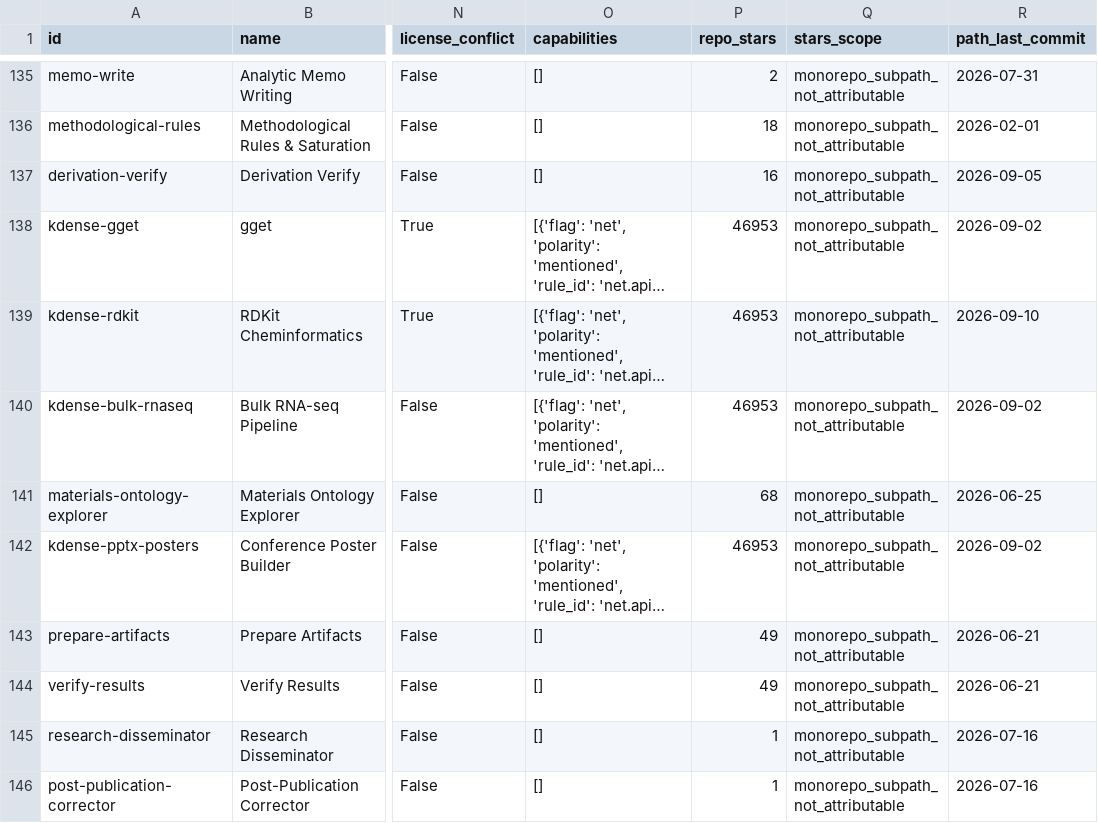
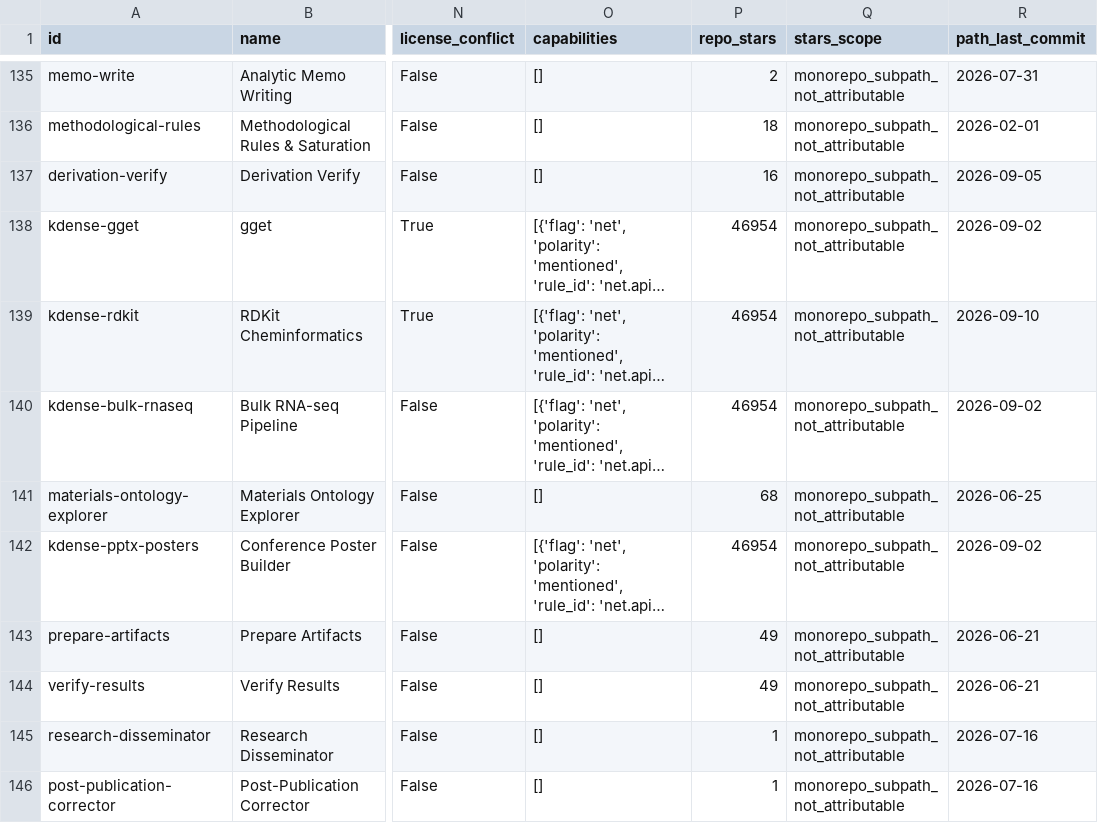
Before and after one commit to neverbiasu/awesome-research-skills, a CSV file: index.csv, drawn as a sheet; only a part is shown, gaps mark what is left out; long unchanged cells end in …; the diff covers the shown part only; the diff names each change by its address in the sheet, - before the commit and + after, or states it on an @@ line.

```diff
--- a/index.csv
+++ b/index.csv
-P138:P140 (repo_stars): 46953
+P138:P140 (repo_stars): 46954
-P142 (repo_stars): 46953
+P142 (repo_stars): 46954
```
Also changed, not shown: 4 added rows and 19 edited cells elsewhere in this file, 2 other files.
